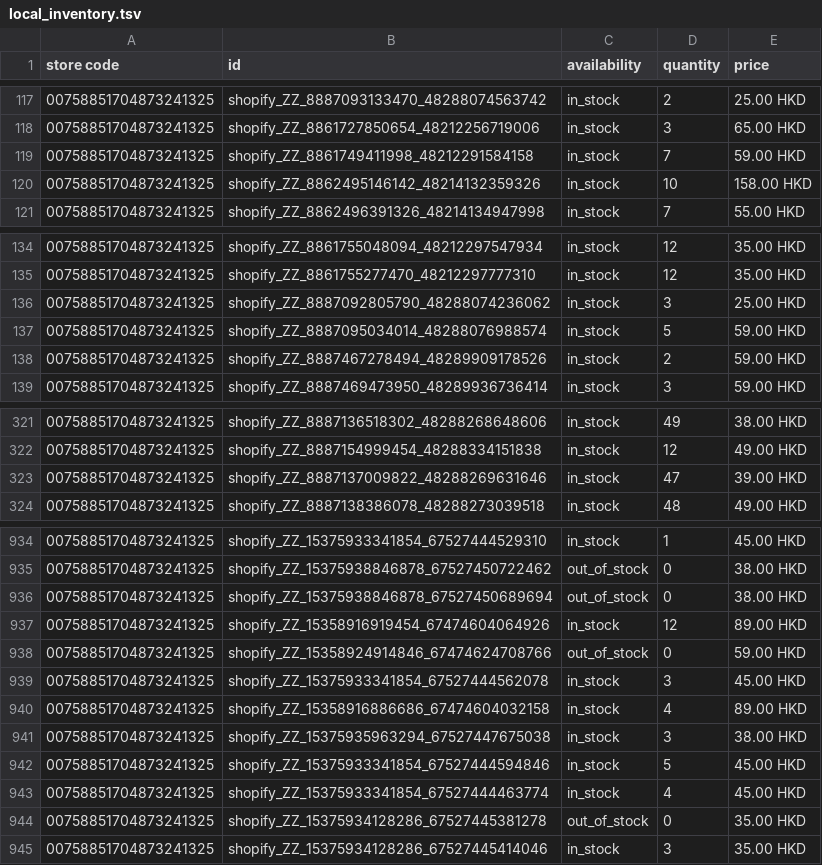
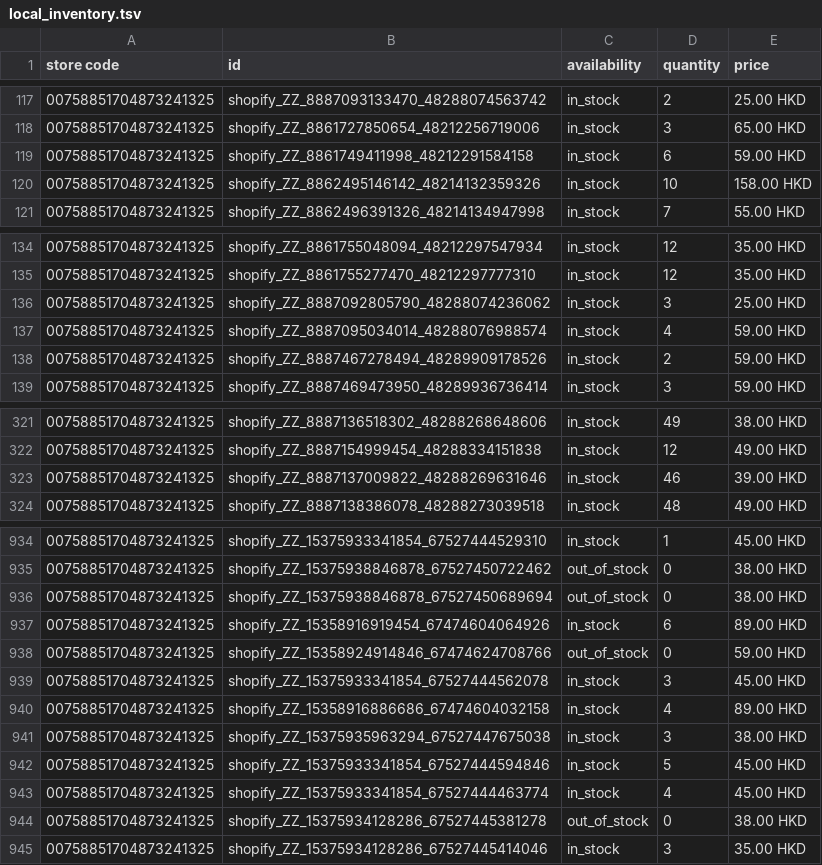
Before and after one commit to edberli/ouji-website, a TSV file: data/local_inventory.tsv, drawn as a sheet; only a part is shown, gaps mark what is left out; the diff covers the shown part only.

Commit message:
觀塘本地存貨 feed 每日更新 2026-10-12

```diff
--- a/data/local_inventory.tsv
+++ b/data/local_inventory.tsv
@@ -118,3 +118,3 @@ store code	id	availability	quantity	price
 00758851704873241325	shopify_ZZ_8861727850654_48212256719006	in_stock	3	65.00 HKD
-00758851704873241325	shopify_ZZ_8861749411998_48212291584158	in_stock	7	59.00 HKD
+00758851704873241325	shopify_ZZ_8861749411998_48212291584158	in_stock	6	59.00 HKD
 00758851704873241325	shopify_ZZ_8862495146142_48214132359326	in_stock	10	158.00 HKD
@@ -136,3 +136,3 @@ store code	id	availability	quantity	price
 00758851704873241325	shopify_ZZ_8887092805790_48288074236062	in_stock	3	25.00 HKD
-00758851704873241325	shopify_ZZ_8887095034014_48288076988574	in_stock	5	59.00 HKD
+00758851704873241325	shopify_ZZ_8887095034014_48288076988574	in_stock	4	59.00 HKD
 00758851704873241325	shopify_ZZ_8887467278494_48289909178526	in_stock	2	59.00 HKD
@@ -322,3 +322,3 @@ store code	id	availability	quantity	price
 00758851704873241325	shopify_ZZ_8887154999454_48288334151838	in_stock	12	49.00 HKD
-00758851704873241325	shopify_ZZ_8887137009822_48288269631646	in_stock	47	39.00 HKD
+00758851704873241325	shopify_ZZ_8887137009822_48288269631646	in_stock	46	39.00 HKD
 00758851704873241325	shopify_ZZ_8887138386078_48288273039518	in_stock	48	49.00 HKD
@@ -936,3 +936,3 @@ store code	id	availability	quantity	price
 00758851704873241325	shopify_ZZ_15375938846878_67527450689694	out_of_stock	0	38.00 HKD
-00758851704873241325	shopify_ZZ_15358916919454_67474604064926	in_stock	12	89.00 HKD
+00758851704873241325	shopify_ZZ_15358916919454_67474604064926	in_stock	6	89.00 HKD
 00758851704873241325	shopify_ZZ_15358924914846_67474624708766	out_of_stock	0	59.00 HKD
@@ -943,3 +943,3 @@ store code	id	availability	quantity	price
 00758851704873241325	shopify_ZZ_15375933341854_67527444463774	in_stock	4	45.00 HKD
-00758851704873241325	shopify_ZZ_15375934128286_67527445381278	out_of_stock	0	35.00 HKD
+00758851704873241325	shopify_ZZ_15375934128286_67527445381278	out_of_stock	0	38.00 HKD
 00758851704873241325	shopify_ZZ_15375934128286_67527445414046	in_stock	3	35.00 HKD
```
Also changed, not shown: 5 edited cells elsewhere in this file.
